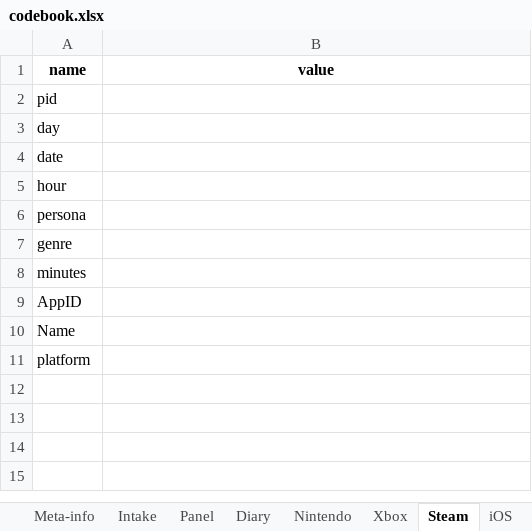
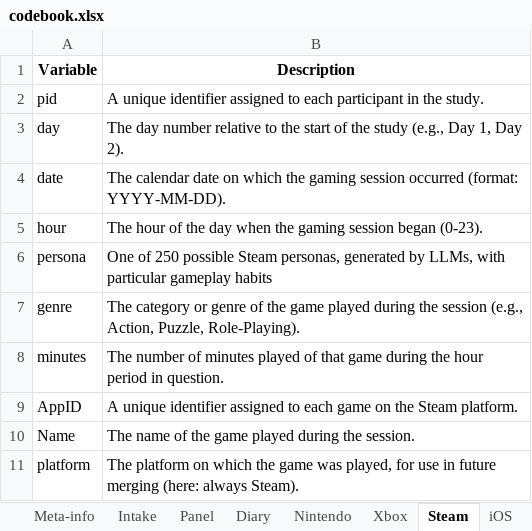
Before and after one commit to digital-wellbeing/platform-study-rr, an Excel workbook: codebook.xlsx, sheet Steam, drawn as a sheet; values as stored, in another font and other column widths than the file's, no borders; removed rows and columns are numbered as before the commit, all else as after; the diff names each change by its address in the sheet, - before the commit and + after, or states it on an @@ line.

```diff
--- a/codebook.xlsx (sheet Steam)
+++ b/codebook.xlsx (sheet Steam)
-row 1: name | value
+row 1: Variable | Description
-B2: (empty)
+B2: A unique identifier assigned to each participant in the study.
-B3: (empty)
+B3: The day number relative to the start of the study (e.g., Day 1, Day 2).
-B4: (empty)
+B4: The calendar date on which the gaming session occurred (format: YYYY-MM-DD).
-B5: (empty)
+B5: The hour of the day when the gaming session began (0-23).
-B6: (empty)
+B6: One of 250 possible Steam personas, generated by LLMs, with particular gameplay habits
-B7: (empty)
+B7: The category or genre of the game played during the session (e.g., Action, Puzzle, Role-Playing).
-B8: (empty)
+B8: The number of minutes played of that game during the hour period in question.
-B9: (empty)
+B9: A unique identifier assigned to each game on the Steam platform.
-B10: (empty)
+B10: The name of the game played during the session.
-B11: (empty)
+B11: The platform on which the game was played, for use in future merging (here: always Steam).
```
Also changed, not shown: sheet iOS, sheet Nintendo, sheet Android, sheet Xbox, 1 other file.
